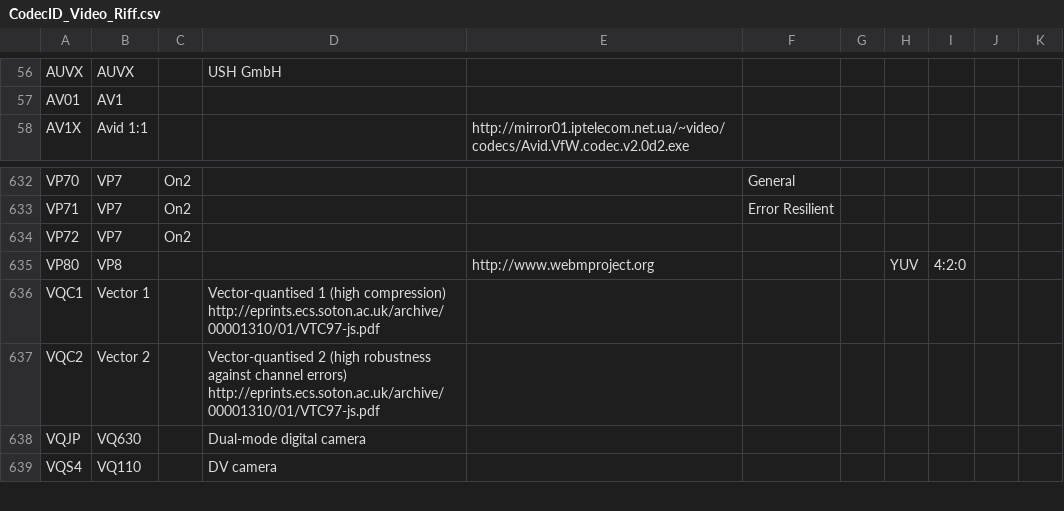
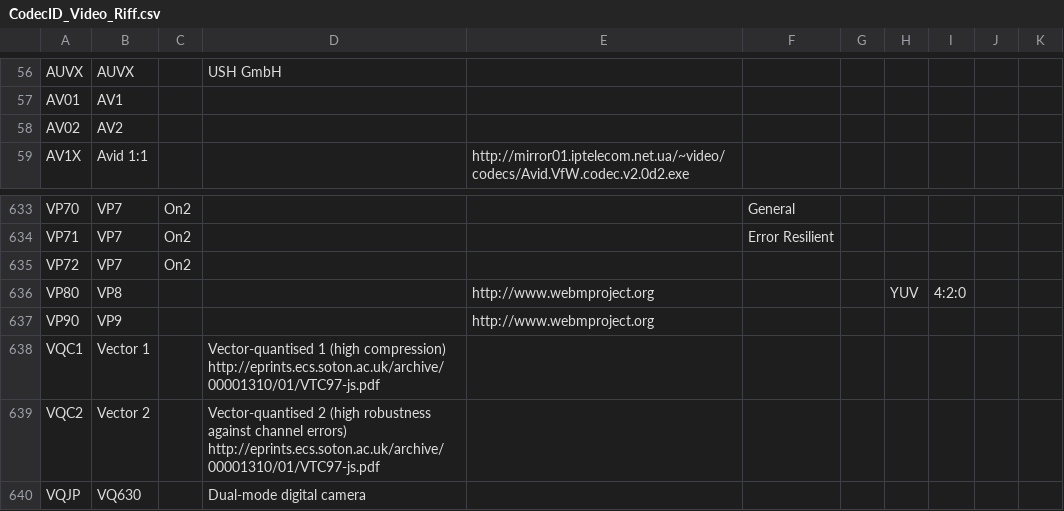
Before and after one commit to MediaArea/MediaInfoLib, a CSV file: Source/Resource/Text/DataBase/CodecID_Video_Riff.csv, drawn as a sheet; only a part is shown, gaps mark what is left out; the shorter side is filled out with more unchanged rows.

```diff
--- a/Source/Resource/Text/DataBase/CodecID_Video_Riff.csv
+++ b/Source/Resource/Text/DataBase/CodecID_Video_Riff.csv
@@ -57,2 +57,3 @@ AUVX;AUVX;;USH GmbH;;;;;
 AV01;AV1;;;;;;
+AV02;AV2;;;;;;
 AV1X;Avid 1:1;;;http://mirror01.iptelecom.net.ua/~video/codecs/Avid.VfW.codec.v2.0d2.exe;;;;
@@ -635,2 +636,3 @@ VP72;VP7;On2;;;;;;
 VP80;VP8;;;http://www.webmproject.org;;;YUV;4:2:0
+VP90;VP9;;;http://www.webmproject.org;;;;
 VQC1;Vector 1;;Vector-quantised 1 (high compression) http://eprints.ecs.soton.ac.uk/archive/00001310/01/VTC97-js.pdf;;;;;
```
Also changed, not shown: 3 other files.
